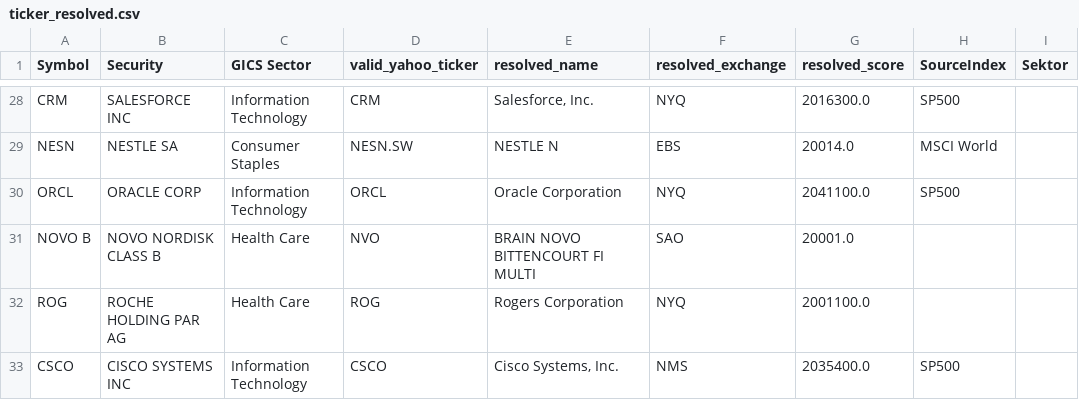
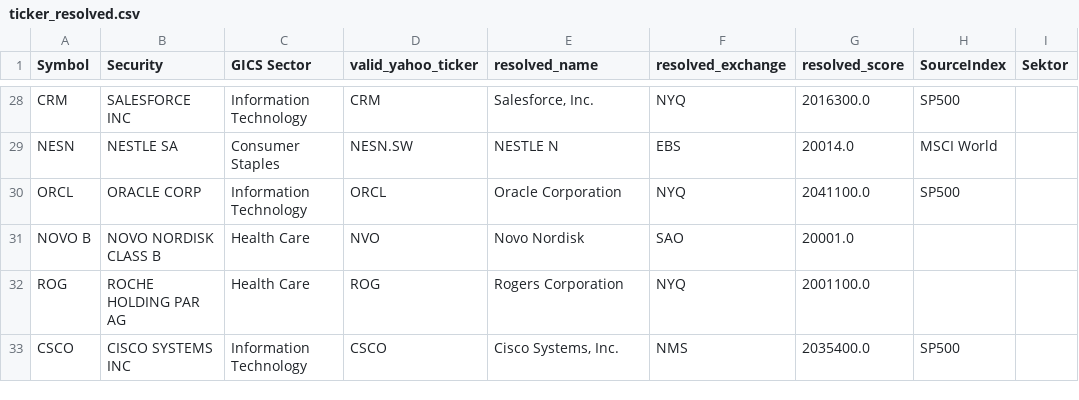
Before and after one commit to Stocknerd/Aktien-tool2, a CSV file: data/ticker_resolved.csv, drawn as a sheet; only a part is shown, gaps mark what is left out.

Commit message:
fix: resolve Novo Nordisk name in ticker_resolved.csv template

```diff
--- a/data/ticker_resolved.csv
+++ b/data/ticker_resolved.csv
@@ -30,3 +30,3 @@ NESN,NESTLE SA,Consumer Staples,NESN.SW,NESTLE N,EBS,20014.0,MSCI World,
 ORCL,ORACLE CORP,Information Technology,ORCL,Oracle Corporation,NYQ,2041100.0,SP500,
-NOVO B,NOVO NORDISK CLASS B,Health Care,NVO,BRAIN NOVO BITTENCOURT FI MULTI,SAO,20001.0,,
+NOVO B,NOVO NORDISK CLASS B,Health Care,NVO,Novo Nordisk,SAO,20001.0,,
 ROG,ROCHE HOLDING PAR AG,Health Care,ROG,Rogers Corporation,NYQ,2001100.0,,
```
